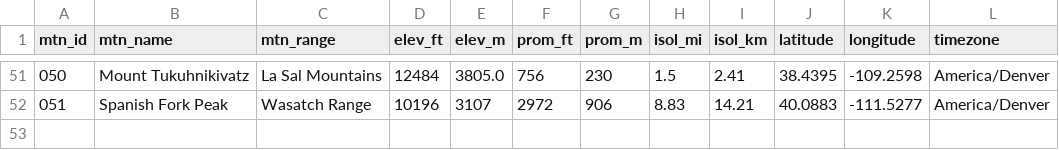
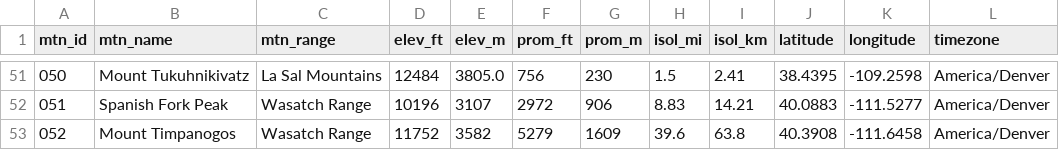
Before and after one commit to 17tking/Utah-Mountain-Conditions-DE-Tavish-King, a CSV file: master_mtns.csv, drawn as a sheet; only a part is shown, gaps mark what is left out; the diff names each change by its address in the sheet, - before the commit and + after, or states it on an @@ line.

Commit message:
Adding mountain loading scripts to main pipeline DAG. Added Timp to master_mtns.csv

```diff
--- a/master_mtns.csv
+++ b/master_mtns.csv
+row 53: 052 | Mount Timpanogos | Wasatch Range | 11752 | 3582 | 5279 | 1609 | 39.6 | 63.8 | 40.3908 | -111.6458 | America/Denver
```
Also changed, not shown: 1 other file.
